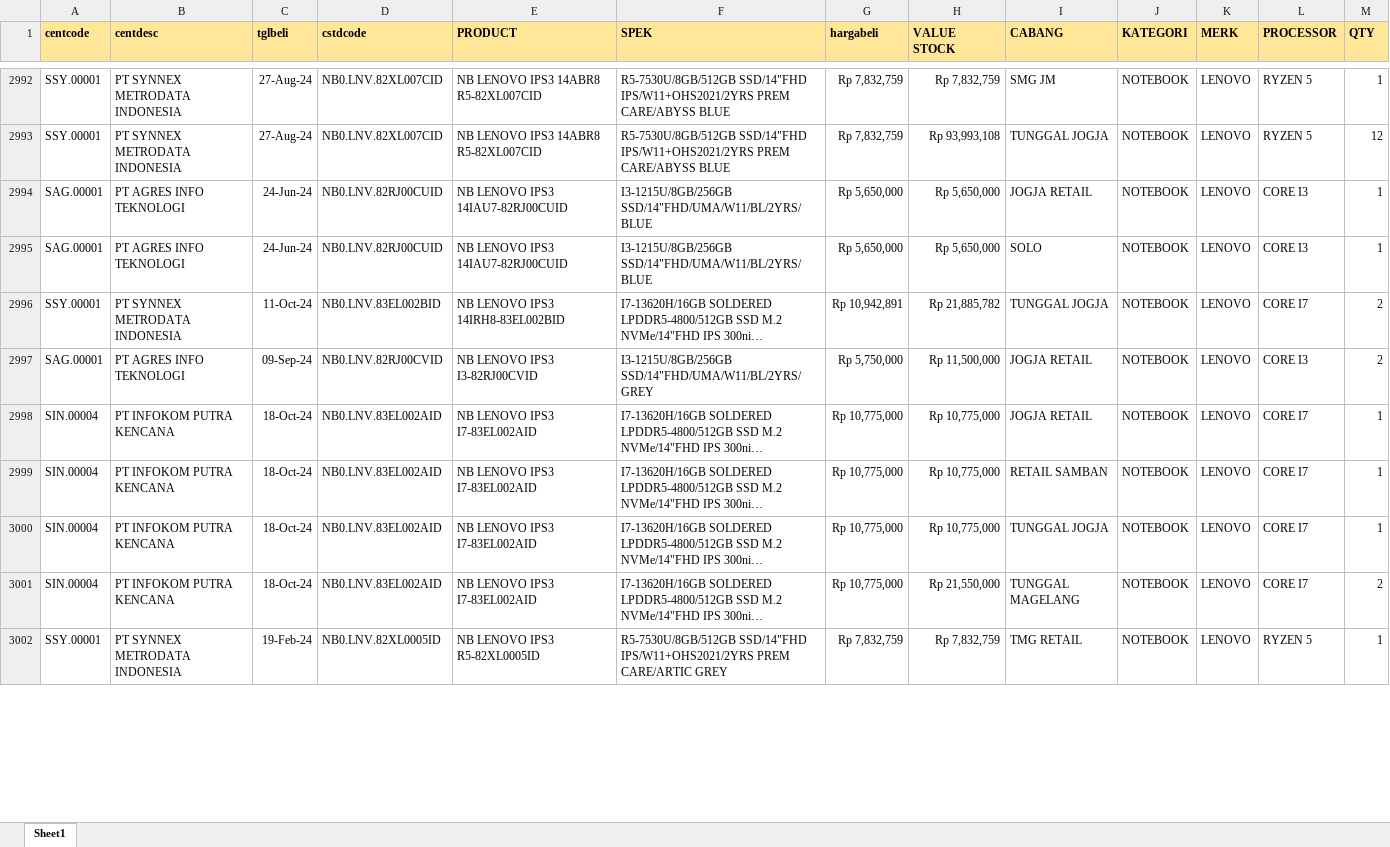
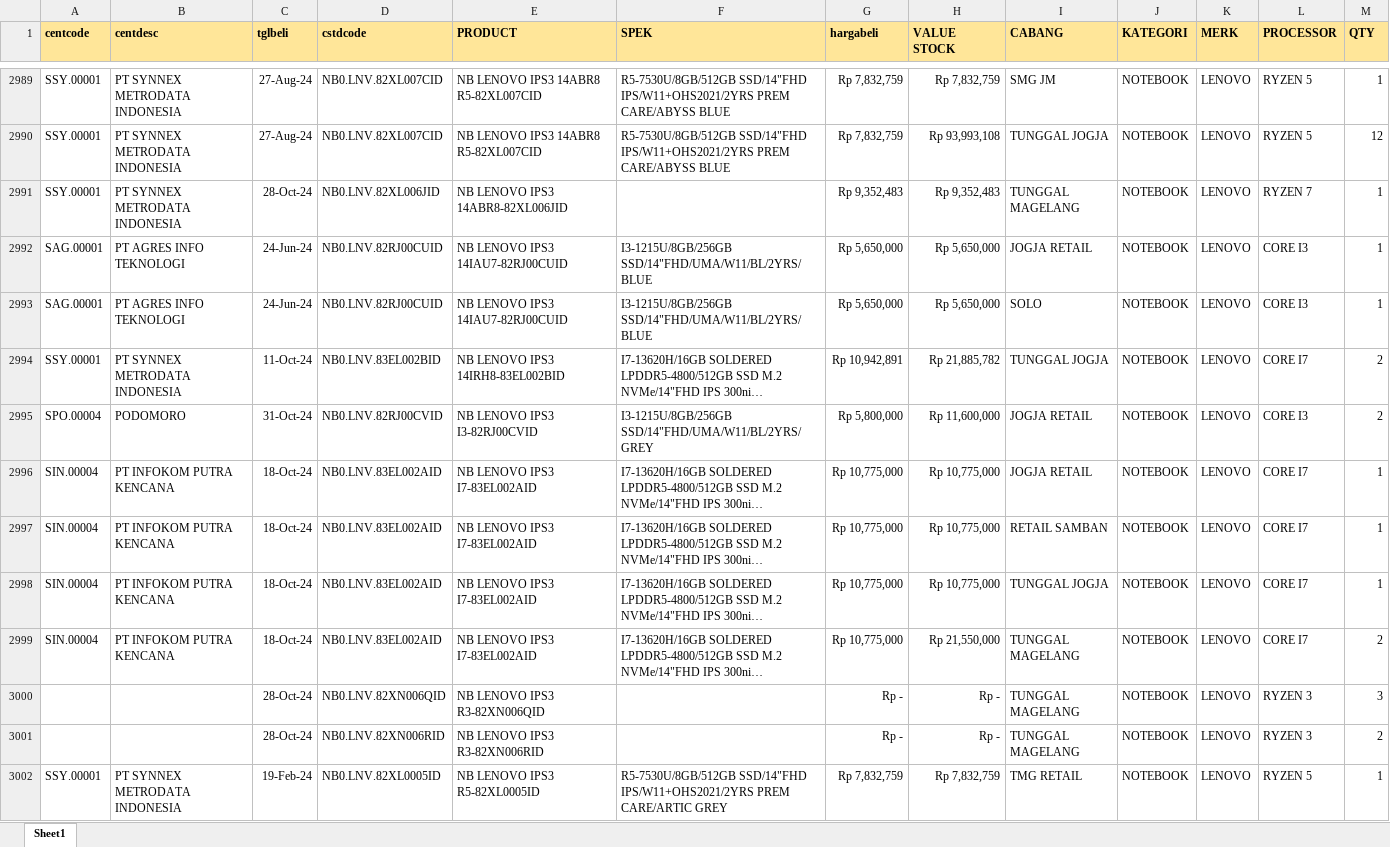
Before and after one commit to YoasAriel/Project-TOP, an Excel workbook: stock.xlsx, sheet Sheet1, drawn as a sheet; only a part is shown, gaps mark what is left out; long unchanged cells end in …; values as stored, in another font and other column widths than the file's, no borders; addresses are those after the commit; the diff covers the shown part only; the diff names each change by its address in the sheet, - before the commit and + after, or states it on an @@ line.

Commit message:
update 1 Nov 24

```diff
--- a/stock.xlsx (sheet Sheet1)
+++ b/stock.xlsx (sheet Sheet1)
+row 2991: SSY.00001 | PT SYNNEX METRODATA INDONESIA | 28-Oct-24 | NB0.LNV.82XL006JID | NB LENOVO IPS3 14ABR8-82XL006JID |  | Rp 9,352,483 | Rp 9,352,483 | TUNGGAL MAGELANG | NOTEBOOK | LENOVO | RYZEN 7 | 1
-A2995 (centcode): SAG.00001
+A2995 (centcode): SPO.00004
-B2995 (centdesc): PT AGRES INFO TEKNOLOGI
+B2995 (centdesc): PODOMORO
-C2995 (tglbeli): 09-Sep-24
+C2995 (tglbeli): 31-Oct-24
-G2995 (hargabeli): Rp 5,750,000
+G2995 (hargabeli): Rp 5,800,000
-H2995 (VALUE STOCK): Rp 11,500,000
+H2995 (VALUE STOCK): Rp 11,600,000
+row 3000:  |  | 28-Oct-24 | NB0.LNV.82XN006QID | NB LENOVO IPS3 R3-82XN006QID |  | Rp - | Rp - | TUNGGAL MAGELANG | NOTEBOOK | LENOVO | RYZEN 3 | 3
+row 3001:  |  | 28-Oct-24 | NB0.LNV.82XN006RID | NB LENOVO IPS3 R3-82XN006RID |  | Rp - | Rp - | TUNGGAL MAGELANG | NOTEBOOK | LENOVO | RYZEN 3 | 2
```
Also changed, not shown: 48 added rows, 46 removed rows and 535 edited cells elsewhere in this sheet.
